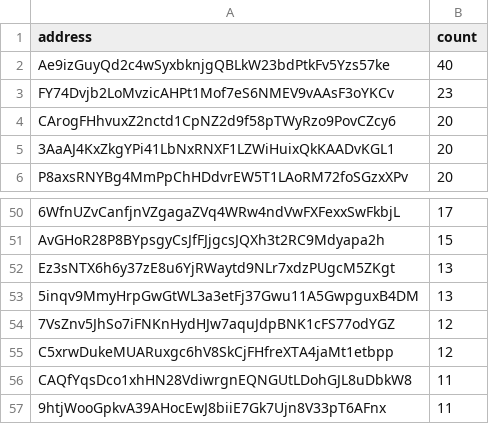
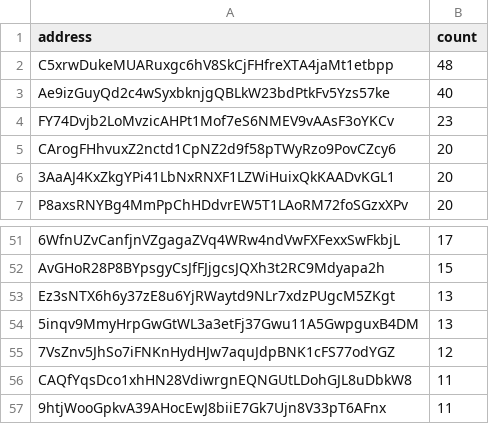
Before and after one commit to QuekzDev/snapshot, a CSV file: snapshot.csv, drawn as a sheet; only a part is shown, gaps mark what is left out.

```diff
--- a/snapshot.csv
+++ b/snapshot.csv
@@ -1,2 +1,3 @@
 address,count
+C5xrwDukeMUARuxgc6hV8SkCjFHfreXTA4jaMt1etbpp,48
 Ae9izGuyQd2c4wSyxbknjgQBLkW23bdPtkFv5Yzs57ke,40
@@ -54,3 +55,2 @@ Ez3sNTX6h6y37zE8u6YjRWaytd9NLr7xdzPUgcM5ZKgt,13
 7VsZnv5JhSo7iFNKnHydHJw7aquJdpBNK1cFS77odYGZ,12
-C5xrwDukeMUARuxgc6hV8SkCjFHfreXTA4jaMt1etbpp,12
 CAQfYqsDco1xhHN28VdiwrgnEQNGUtLDohGJL8uDbkW8,11
```
